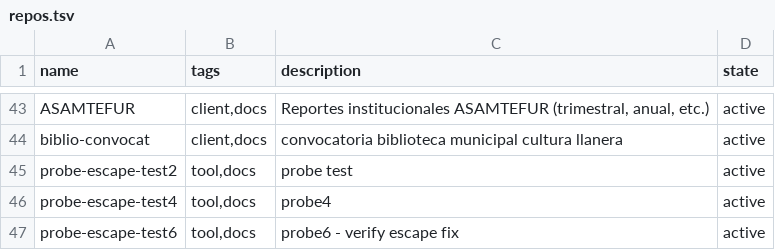
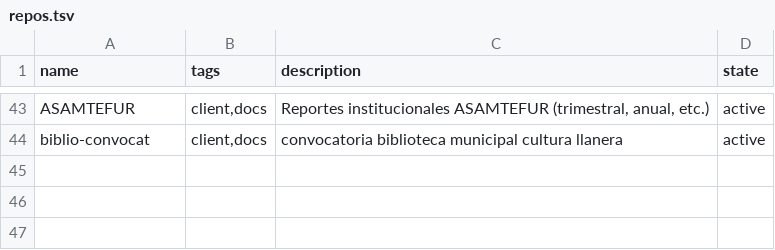
Before and after one commit to catwilo/unix-toolkit, a TSV file: repos.tsv, drawn as a sheet; only a part is shown, gaps mark what is left out; the diff names each change by its address in the sheet, - before the commit and + after, or states it on an @@ line.

Commit message:
chore: remove probe-escape test repos (unix-toolkit#152)

```diff
--- a/repos.tsv
+++ b/repos.tsv
-row 45: probe-escape-test2 | tool,docs | probe test | active
-row 46: probe-escape-test4 | tool,docs | probe4 | active
-row 47: probe-escape-test6 | tool,docs | probe6 - verify escape fix | active
```
